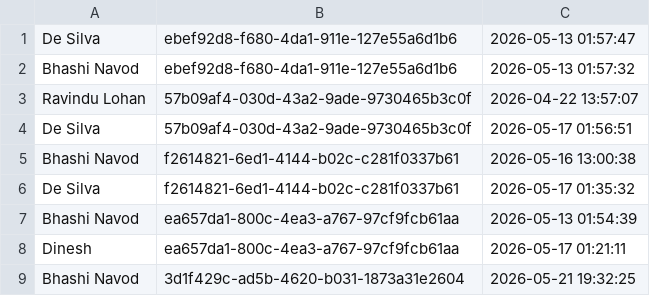
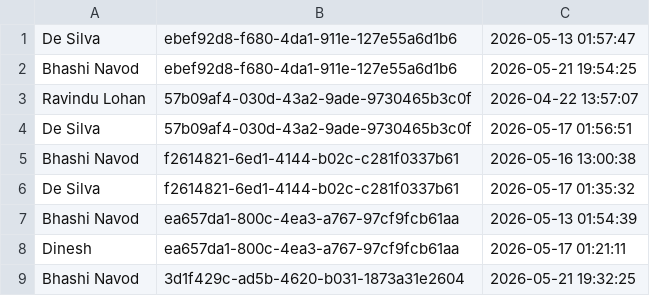
Before and after one commit to IT25103795/Real-Estate-Property-Portal-G32, a TSV file: src/main/webapp/WEB-INF/inquiry_reads.tsv, drawn as a sheet; only a part is shown.

Commit message:
fix(admin_panel): correct formatting and alignment in quick reference and update inquiry reads timestamps

```diff
--- a/src/main/webapp/WEB-INF/inquiry_reads.tsv
+++ b/src/main/webapp/WEB-INF/inquiry_reads.tsv
@@ -1,3 +1,3 @@
 De Silva	ebef92d8-f680-4da1-911e-127e55a6d1b6	2026-05-13 01:57:47
-Bhashi Navod	ebef92d8-f680-4da1-911e-127e55a6d1b6	2026-05-13 01:57:32
+Bhashi Navod	ebef92d8-f680-4da1-911e-127e55a6d1b6	2026-05-21 19:54:25
 Ravindu Lohan	57b09af4-030d-43a2-9ade-9730465b3c0f	2026-04-22 13:57:07
```
Also changed, not shown: 1 other file.
